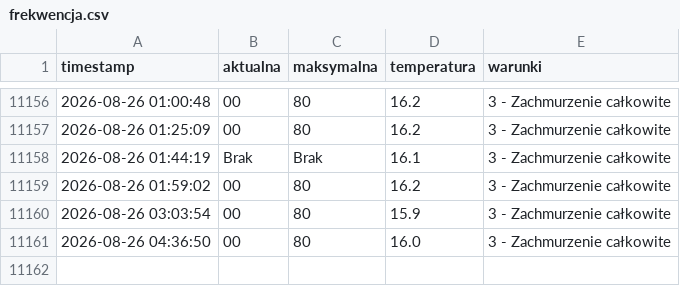
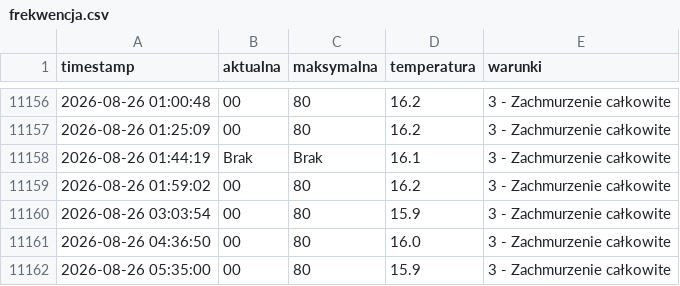
Before and after one commit to tatkoch/MOSiR_Lancut, a CSV file: frekwencja.csv, drawn as a sheet; only a part is shown, gaps mark what is left out; the diff names each change by its address in the sheet, - before the commit and + after, or states it on an @@ line.

```diff
--- a/frekwencja.csv
+++ b/frekwencja.csv
+row 11162: 2026-08-26 05:35:00 | 00 | 80 | 15.9 | 3 - Zachmurzenie całkowite
```
